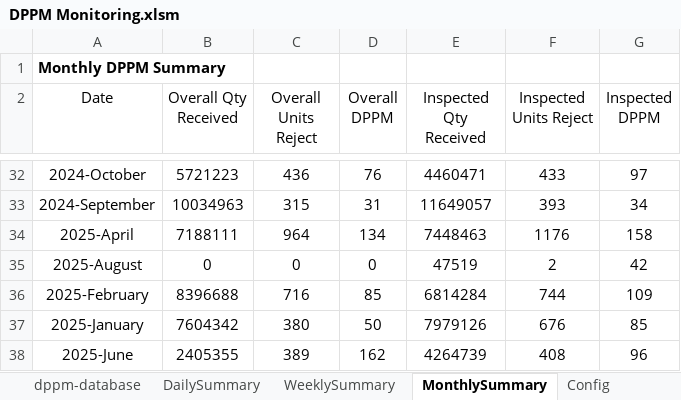
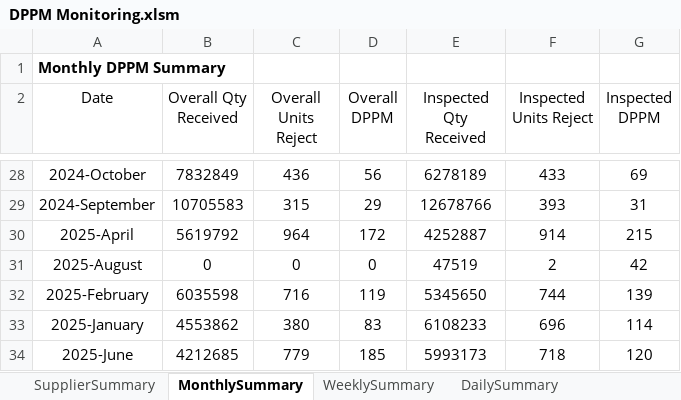
Before and after one commit to mikesaligao/iqa-dppm-monitoring, an Excel workbook: DPPM Monitoring.xlsm, sheet MonthlySummary, drawn as a sheet; only a part is shown, gaps mark what is left out; values as stored, in another font and other column widths than the file's, no borders; table styles not drawn; addresses are those after the commit; the diff covers the shown part only; the diff names each change by its address in the sheet, - before the commit and + after, or states it on an @@ line.

Commit message:
Implemented the per Supplier DPPM Monthly Summary

```diff
--- a/DPPM Monitoring.xlsm (sheet MonthlySummary)
+++ b/DPPM Monitoring.xlsm (sheet MonthlySummary)
+sheet tab: SupplierSummary
@@ sheet tab order changed: SupplierSummary | MonthlySummary | WeeklySummary | DailySummary @@
-B28 (Overall Qty Received): 5721223
+B28 (Overall Qty Received): 7832849
-D28 (Overall DPPM): 76
+D28 (Overall DPPM): 56
-E28 (Inspected Qty Received): 4460471
+E28 (Inspected Qty Received): 6278189
-G28 (Inspected DPPM): 97
+G28 (Inspected DPPM): 69
-B29 (Overall Qty Received): 10034963
+B29 (Overall Qty Received): 10705583
-D29 (Overall DPPM): 31
+D29 (Overall DPPM): 29
-E29 (Inspected Qty Received): 11649057
+E29 (Inspected Qty Received): 12678766
-G29 (Inspected DPPM): 34
+G29 (Inspected DPPM): 31
-B30 (Overall Qty Received): 7188111
+B30 (Overall Qty Received): 5619792
-D30 (Overall DPPM): 134
+D30 (Overall DPPM): 172
-E30 (Inspected Qty Received): 7448463
+E30 (Inspected Qty Received): 4252887
-F30 (Inspected Units Reject): 1176
+F30 (Inspected Units Reject): 914
-G30 (Inspected DPPM): 158
+G30 (Inspected DPPM): 215
-B32 (Overall Qty Received): 8396688
+B32 (Overall Qty Received): 6035598
-D32 (Overall DPPM): 85
+D32 (Overall DPPM): 119
-E32 (Inspected Qty Received): 6814284
+E32 (Inspected Qty Received): 5345650
-G32 (Inspected DPPM): 109
+G32 (Inspected DPPM): 139
-B33 (Overall Qty Received): 7604342
+B33 (Overall Qty Received): 4553862
-D33 (Overall DPPM): 50
+D33 (Overall DPPM): 83
-E33 (Inspected Qty Received): 7979126
+E33 (Inspected Qty Received): 6108233
-F33 (Inspected Units Reject): 676
+F33 (Inspected Units Reject): 696
-G33 (Inspected DPPM): 85
+G33 (Inspected DPPM): 114
-B34 (Overall Qty Received): 2405355
+B34 (Overall Qty Received): 4212685
-C34 (Overall Units Reject): 389
+C34 (Overall Units Reject): 779
-D34 (Overall DPPM): 162
+D34 (Overall DPPM): 185
-E34 (Inspected Qty Received): 4264739
+E34 (Inspected Qty Received): 5993173
-F34 (Inspected Units Reject): 408
+F34 (Inspected Units Reject): 718
-G34 (Inspected DPPM): 96
+G34 (Inspected DPPM): 120
```
Also changed, not shown: 4 removed rows and 47 edited cells elsewhere in this sheet, sheet dppm-database, sheet DailySummary, sheet WeeklySummary, sheet Config, 5 other files.
